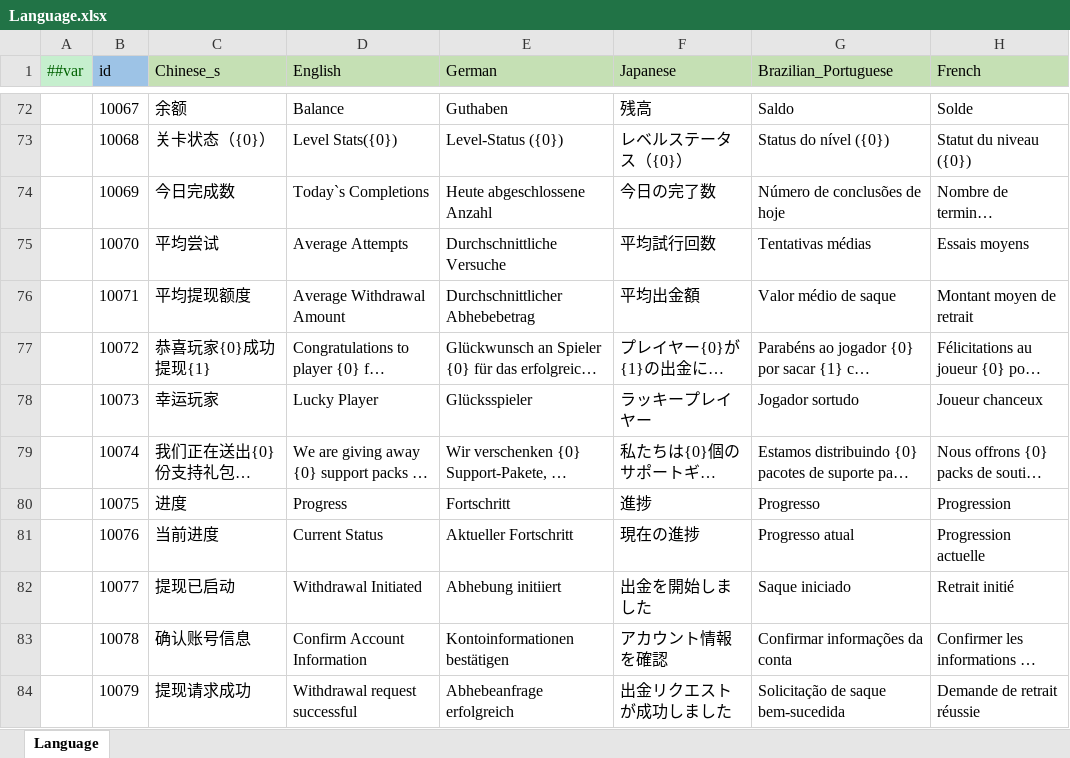
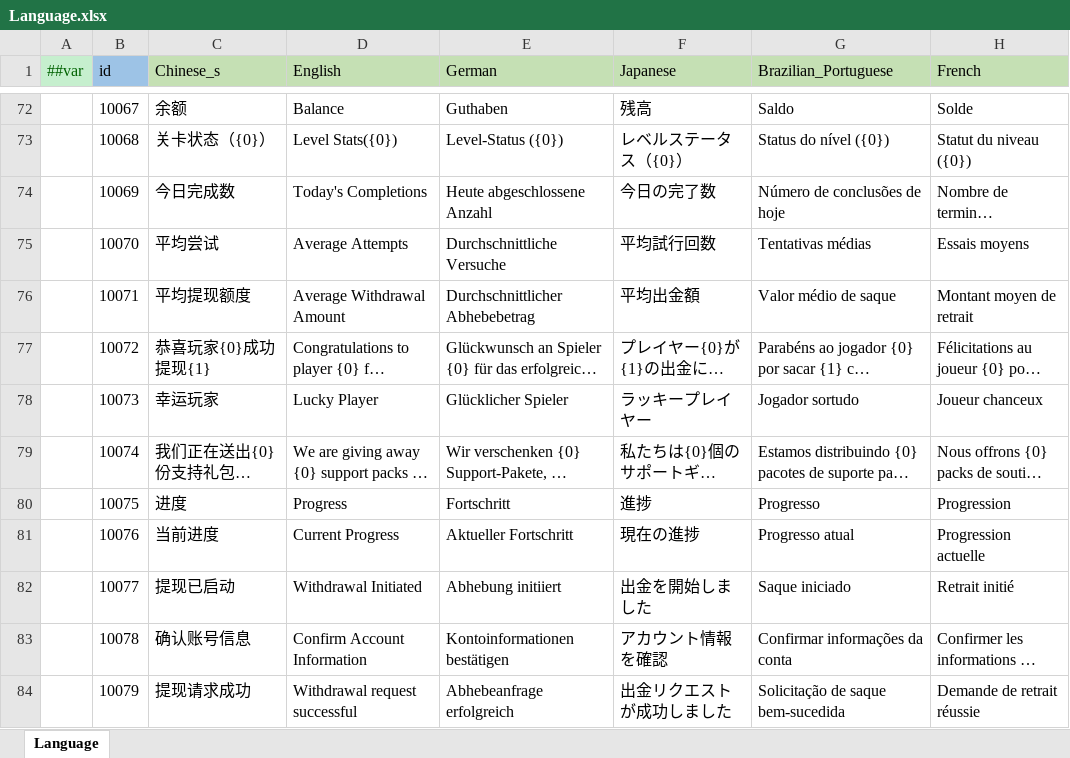
Before and after one commit to yuhuaichong1/AsWaterGameProj, an Excel workbook: DesignerConfigs/Datas/Language.xlsx, sheet Language, drawn as a sheet; only a part is shown, gaps mark what is left out; long unchanged cells end in …; values as stored, in another font and other column widths than the file's, no borders; the diff covers the shown part only; the diff names each change by its address in the sheet, - before the commit and + after, or states it on an @@ line.

Commit message:
1. 优化语言表

```diff
--- a/DesignerConfigs/Datas/Language.xlsx (sheet Language)
+++ b/DesignerConfigs/Datas/Language.xlsx (sheet Language)
-D74 (English): Today`s Completions
+D74 (English): Today's Completions
-E78 (German): Glücksspieler
+E78 (German): Glücklicher Spieler
-D81 (English): Current Status
+D81 (English): Current Progress
```
Also changed, not shown: 1 added row and 78 edited cells elsewhere in this sheet.
